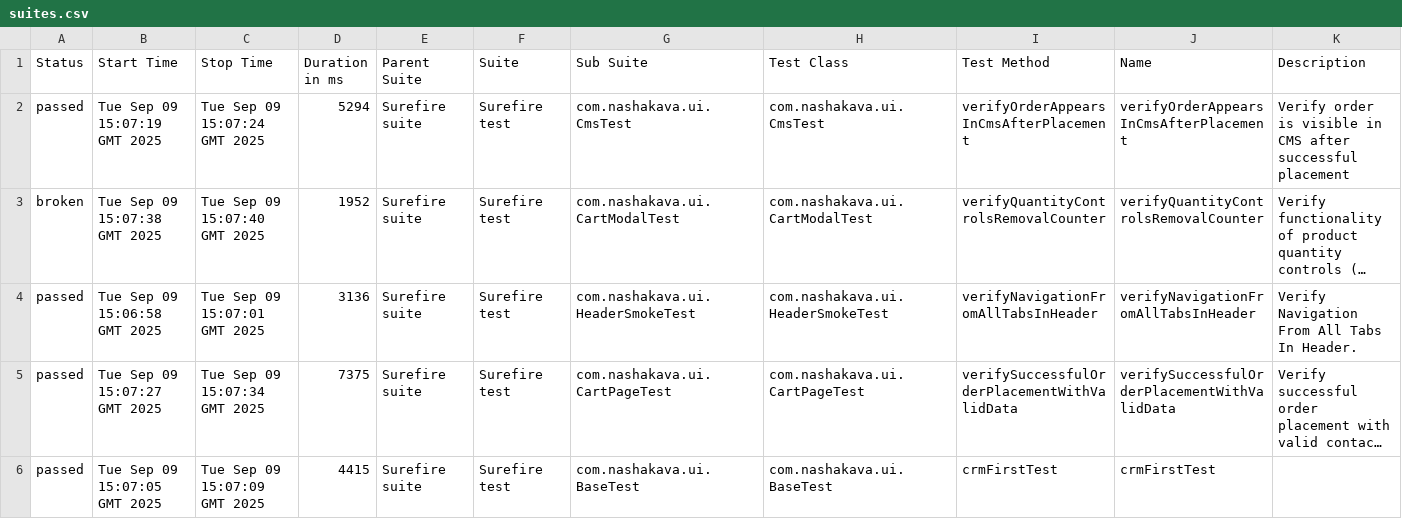
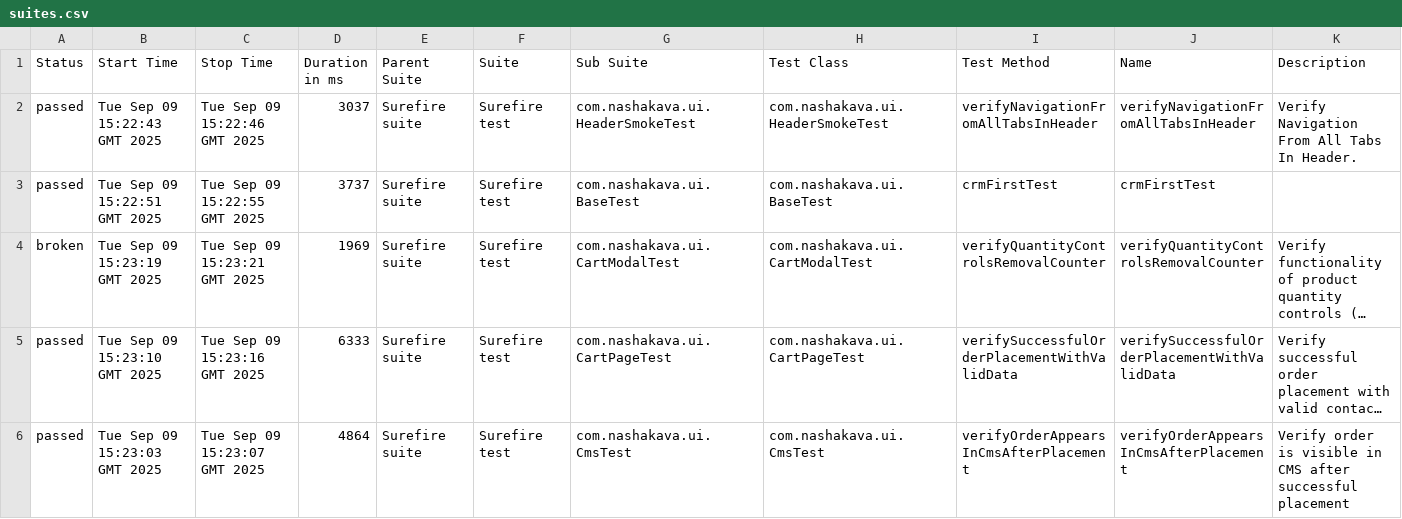
Before and after one commit to HrushaNataliia/nasha-kava-test, a CSV file: data/suites.csv, drawn as a sheet; long unchanged cells end in …; removed rows and columns are numbered as before the commit, all else as after; the diff names each change by its address in the sheet, - before the commit and + after, or states it on an @@ line.

```diff
--- a/data/suites.csv
+++ b/data/suites.csv
-B2 (Start Time): Tue Sep 09 15:07:19 GMT 2025
+B2 (Start Time): Tue Sep 09 15:22:43 GMT 2025
-C2 (Stop Time): Tue Sep 09 15:07:24 GMT 2025
+C2 (Stop Time): Tue Sep 09 15:22:46 GMT 2025
-D2 (Duration in ms): 5294
+D2 (Duration in ms): 3037
-G2 (Sub Suite): com.nashakava.ui.CmsTest
+G2 (Sub Suite): com.nashakava.ui.HeaderSmokeTest
-H2 (Test Class): com.nashakava.ui.CmsTest
+H2 (Test Class): com.nashakava.ui.HeaderSmokeTest
-I2 (Test Method): verifyOrderAppearsInCmsAfterPlacement
+I2 (Test Method): verifyNavigationFromAllTabsInHeader
-J2 (Name): verifyOrderAppearsInCmsAfterPlacement
+J2 (Name): verifyNavigationFromAllTabsInHeader
-K2 (Description): Verify order is visible in CMS after successful placement
+K2 (Description): Verify Navigation From All Tabs In Header.
+row 3: passed | Tue Sep 09 15:22:51 GMT 2025 | Tue Sep 09 15:22:55 GMT 2025 | 3737 | Surefire suite | Surefire test | com.nashakava.ui.BaseTest | com.nashakava.ui.BaseTest | crmFirstTest | crmFirstTest
-B4 (Start Time): Tue Sep 09 15:07:38 GMT 2025
+B4 (Start Time): Tue Sep 09 15:23:19 GMT 2025
-C4 (Stop Time): Tue Sep 09 15:07:40 GMT 2025
+C4 (Stop Time): Tue Sep 09 15:23:21 GMT 2025
-D4 (Duration in ms): 1952
+D4 (Duration in ms): 1969
-row 4: passed | Tue Sep 09 15:06:58 GMT 2025 | Tue Sep 09 15:07:01 GMT 2025 | 3136 | Surefire suite | Surefire test | com.nashakava.ui.HeaderSmokeTest | com.nashakava.ui.HeaderSmokeTest | verifyNavigationFromAllTabsInHeader | verifyNavigationFromAllTabsInHeader | Verify Navigation From All Tabs In Header.
-B5 (Start Time): Tue Sep 09 15:07:27 GMT 2025
+B5 (Start Time): Tue Sep 09 15:23:10 GMT 2025
-C5 (Stop Time): Tue Sep 09 15:07:34 GMT 2025
+C5 (Stop Time): Tue Sep 09 15:23:16 GMT 2025
-D5 (Duration in ms): 7375
+D5 (Duration in ms): 6333
-B6 (Start Time): Tue Sep 09 15:07:05 GMT 2025
+B6 (Start Time): Tue Sep 09 15:23:03 GMT 2025
-C6 (Stop Time): Tue Sep 09 15:07:09 GMT 2025
+C6 (Stop Time): Tue Sep 09 15:23:07 GMT 2025
-D6 (Duration in ms): 4415
+D6 (Duration in ms): 4864
-G6 (Sub Suite): com.nashakava.ui.BaseTest
+G6 (Sub Suite): com.nashakava.ui.CmsTest
-H6 (Test Class): com.nashakava.ui.BaseTest
+H6 (Test Class): com.nashakava.ui.CmsTest
-I6 (Test Method): crmFirstTest
+I6 (Test Method): verifyOrderAppearsInCmsAfterPlacement
-J6 (Name): crmFirstTest
+J6 (Name): verifyOrderAppearsInCmsAfterPlacement
-K6 (Description): (empty)
+K6 (Description): Verify order is visible in CMS after successful placement
```
Also changed, not shown: data/behaviors.csv, 40 other files.
